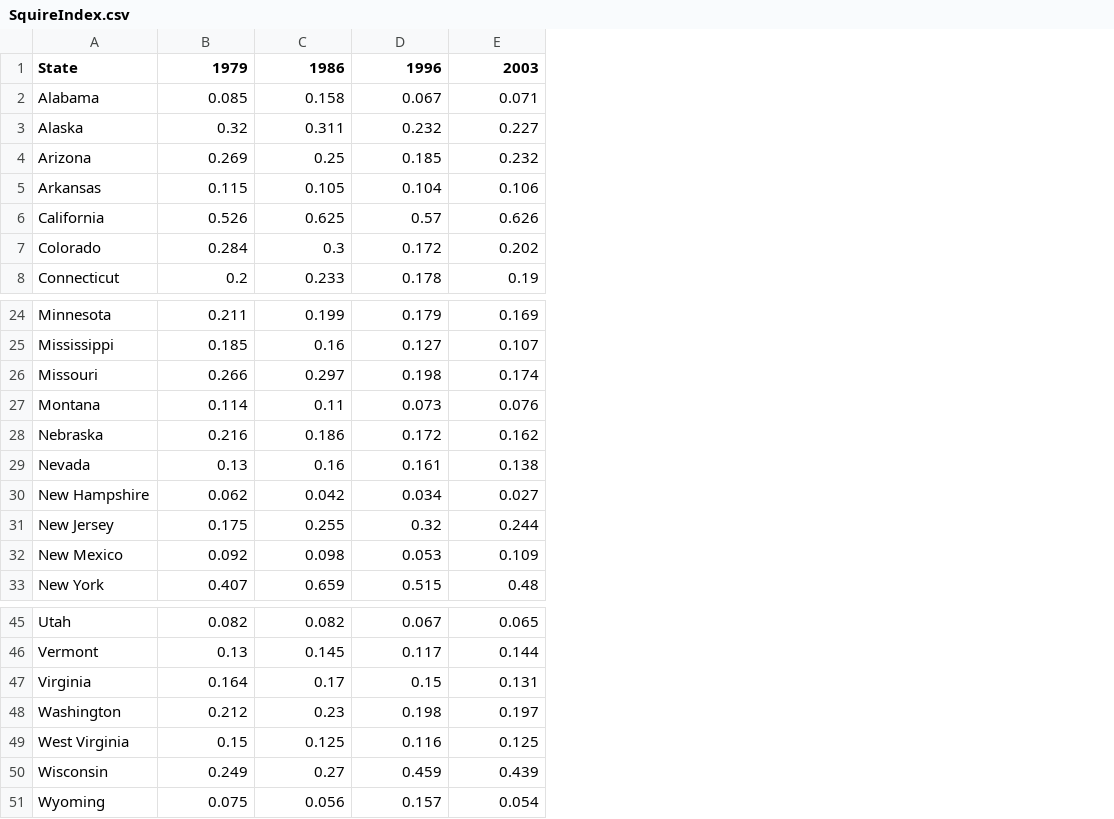
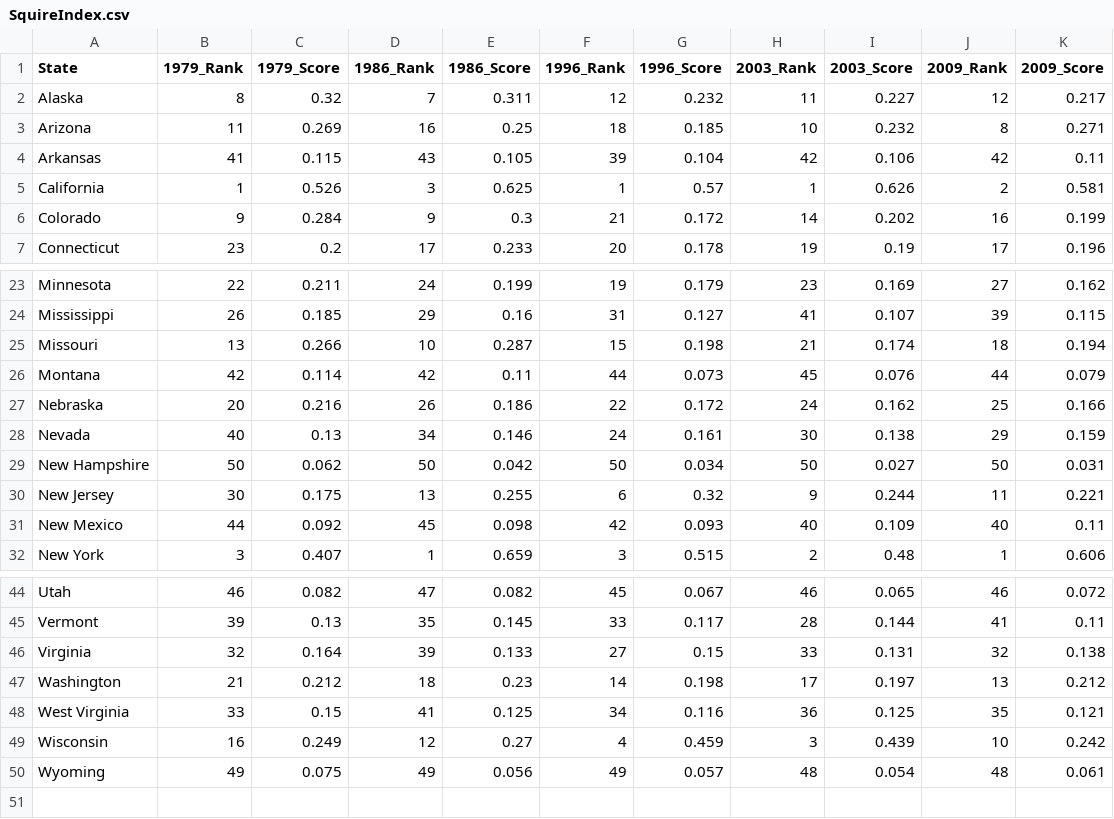
Before and after one commit to thomasdowling/Professionalization, a CSV file: SquireIndex.csv, drawn as a sheet; only a part is shown, gaps mark what is left out; removed rows and columns are numbered as before the commit, all else as after; the diff covers the shown part only; the diff names each change by its address in the sheet, - before the commit and + after, or states it on an @@ line.

Commit message:
Add files via upload

```diff
--- a/SquireIndex.csv
+++ b/SquireIndex.csv
+column B (1979_Rank), rows 2-7: 8 | 11 | 41 | 1 | 9 | 23; rows 23-32: 22 | 26 | 13 | 42 | 20 | 40 | 50 | 30 | 44 | 3; rows 44-50: 46 | 39 | 32 | 21 | 33 | 16 | 49
+column D (1986_Rank), rows 2-7: 7 | 16 | 43 | 3 | 9 | 17; rows 23-32: 24 | 29 | 10 | 42 | 26 | 34 | 50 | 13 | 45 | 1; rows 44-50: 47 | 35 | 39 | 18 | 41 | 12 | 49
+column F (1996_Rank), rows 2-7: 12 | 18 | 39 | 1 | 21 | 20; rows 23-32: 19 | 31 | 15 | 44 | 22 | 24 | 50 | 6 | 42 | 3; rows 44-50: 45 | 33 | 27 | 14 | 34 | 4 | 49
+column H (2003_Rank), rows 2-7: 11 | 10 | 42 | 1 | 14 | 19; rows 23-32: 23 | 41 | 21 | 45 | 24 | 30 | 50 | 9 | 40 | 2; rows 44-50: 46 | 28 | 33 | 17 | 36 | 3 | 48
+column J (2009_Rank), rows 2-7: 12 | 8 | 42 | 2 | 16 | 17; rows 23-32: 27 | 39 | 18 | 44 | 25 | 29 | 50 | 11 | 40 | 1; rows 44-50: 46 | 41 | 32 | 13 | 35 | 10 | 48
+column K (2009_Score), rows 2-7: 0.217 | 0.271 | 0.11 | 0.581 | 0.199 | 0.196; rows 23-32: 0.162 | 0.115 | 0.194 | 0.079 | 0.166 | 0.159 | 0.031 | 0.221 | 0.11 | 0.606; rows 44-50: 0.072 | 0.11 | 0.138 | 0.212 | 0.121 | 0.242 | 0.061
-C1: 1979
+C1: 1979_Score
-E1: 1986
+E1: 1986_Score
-G1: 1996
+G1: 1996_Score
-I1: 2003
+I1: 2003_Score
-row 2: Alabama | 0.085 | 0.158 | 0.067 | 0.071
-E25 (1986_Score): 0.297
+E25 (1986_Score): 0.287
-E28 (1986_Score): 0.16
+E28 (1986_Score): 0.146
-G31 (1996_Score): 0.053
+G31 (1996_Score): 0.093
-E46 (1986_Score): 0.17
+E46 (1986_Score): 0.133
-G50 (1996_Score): 0.157
+G50 (1996_Score): 0.057
```
Also changed, not shown: 3 edited cells elsewhere in this file.
